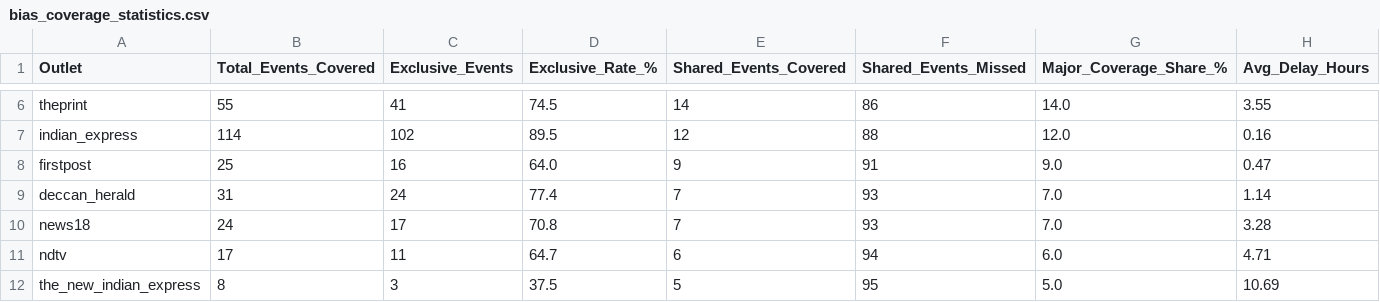
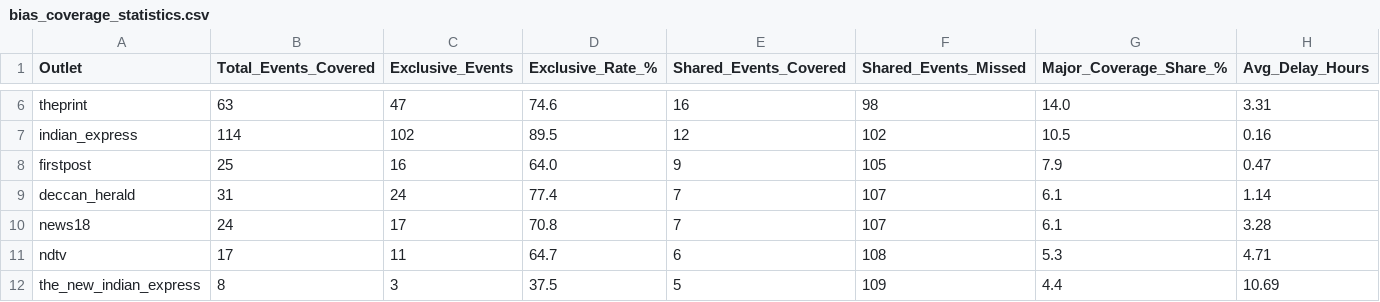
Before and after one commit to ShivaanshGusain/Media-Biasing-System-, a CSV file: Data/bias_coverage_statistics.csv, drawn as a sheet; only a part is shown, gaps mark what is left out; the diff covers the shown part only; the diff names each change by its address in the sheet, - before the commit and + after, or states it on an @@ line.

Commit message:
Auto-update: BiasLens pipeline data refresh

```diff
--- a/Data/bias_coverage_statistics.csv
+++ b/Data/bias_coverage_statistics.csv
-B6 (Total_Events_Covered): 55
+B6 (Total_Events_Covered): 63
-C6 (Exclusive_Events): 41
+C6 (Exclusive_Events): 47
-D6 (Exclusive_Rate_%): 74.5
+D6 (Exclusive_Rate_%): 74.6
-E6 (Shared_Events_Covered): 14
+E6 (Shared_Events_Covered): 16
-F6 (Shared_Events_Missed): 86
+F6 (Shared_Events_Missed): 98
-H6 (Avg_Delay_Hours): 3.55
+H6 (Avg_Delay_Hours): 3.31
-F7 (Shared_Events_Missed): 88
+F7 (Shared_Events_Missed): 102
-G7 (Major_Coverage_Share_%): 12.0
+G7 (Major_Coverage_Share_%): 10.5
-F8 (Shared_Events_Missed): 91
+F8 (Shared_Events_Missed): 105
-G8 (Major_Coverage_Share_%): 9.0
+G8 (Major_Coverage_Share_%): 7.9
-F9:F10 (Shared_Events_Missed): 93
+F9:F10 (Shared_Events_Missed): 107
-G9:G10 (Major_Coverage_Share_%): 7.0
+G9:G10 (Major_Coverage_Share_%): 6.1
-F11 (Shared_Events_Missed): 94
+F11 (Shared_Events_Missed): 108
-G11 (Major_Coverage_Share_%): 6.0
+G11 (Major_Coverage_Share_%): 5.3
-F12 (Shared_Events_Missed): 95
+F12 (Shared_Events_Missed): 109
-G12 (Major_Coverage_Share_%): 5.0
+G12 (Major_Coverage_Share_%): 4.4
```
Also changed, not shown: 28 edited cells elsewhere in this file, Data/matrix_pairwise_overlap.csv, 31 other files.
